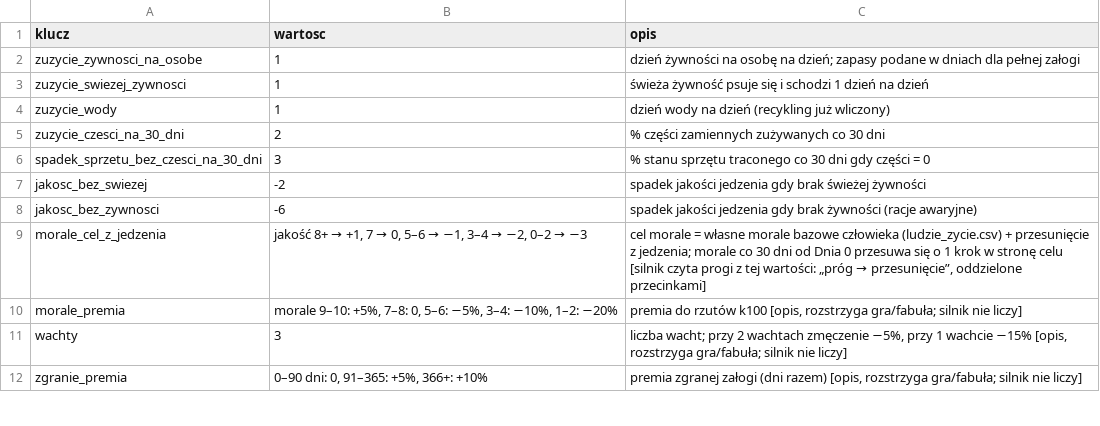
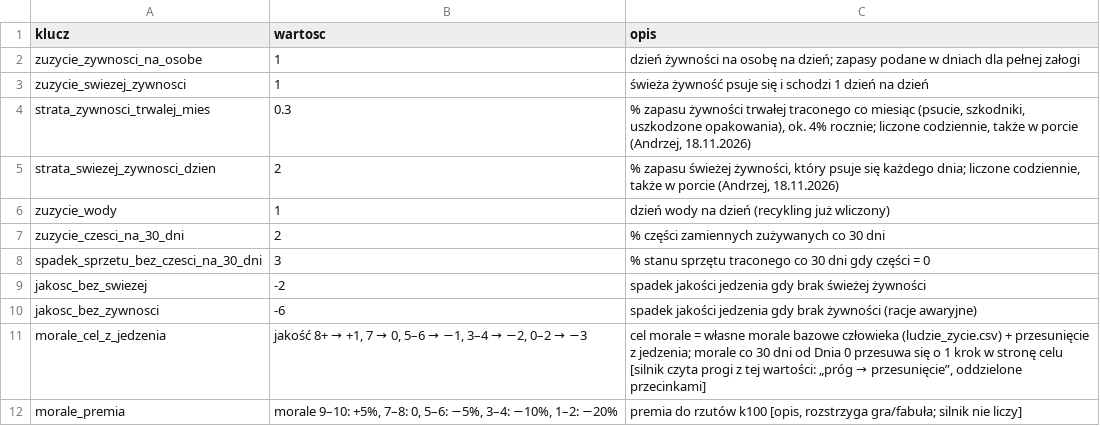
Before and after one commit to himikogalaxy/himiko, a CSV file: zasady_zycia.csv, drawn as a sheet; only a part is shown; the shorter side is filled out with more unchanged rows.

```diff
--- a/zasady_zycia.csv
+++ b/zasady_zycia.csv
@@ -3,2 +3,4 @@ zuzycie_zywnosci_na_osobe,1,dzień żywności na osobę na dzień; zapasy podane
 zuzycie_swiezej_zywnosci,1,świeża żywność psuje się i schodzi 1 dzień na dzień
+strata_zywnosci_trwalej_mies,0.3,"% zapasu żywności trwałej traconego co miesiąc (psucie, szkodniki, uszkodzone opakowania), ok. 4% rocznie; liczone codziennie, także w porcie (Andrzej, 18.11.2026)"
+strata_swiezej_zywnosci_dzien,2,"% zapasu świeżej żywności, który psuje się każdego dnia; liczone codziennie, także w porcie (Andrzej, 18.11.2026)"
 zuzycie_wody,1,dzień wody na dzień (recykling już wliczony)
```
